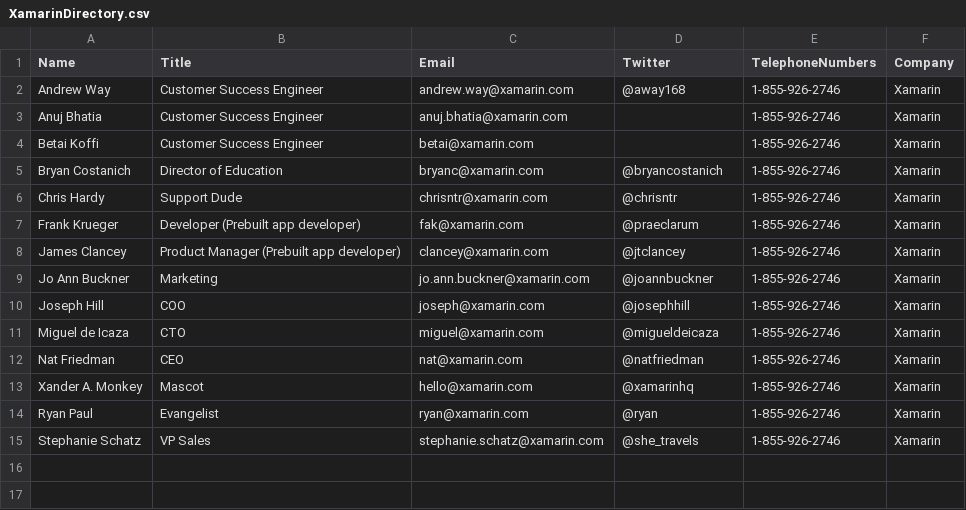
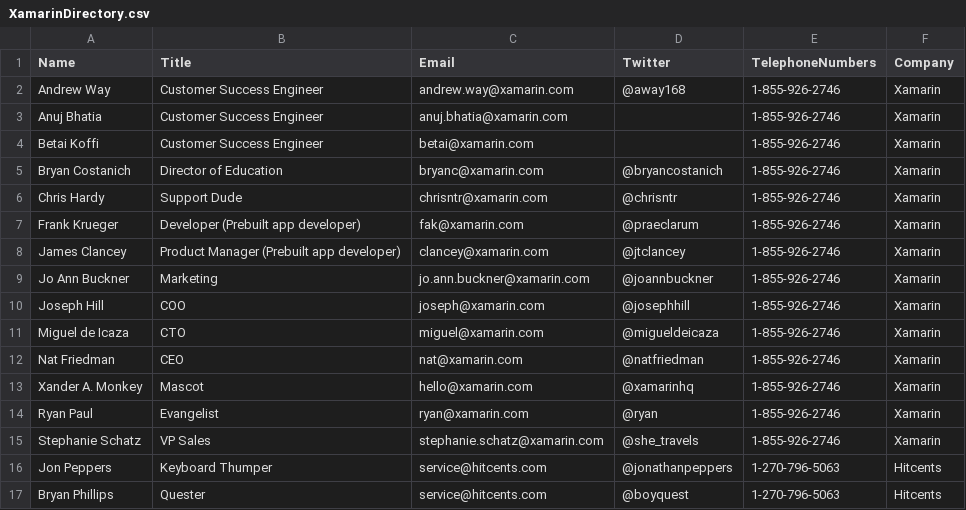
Before and after one commit to xamarin/prebuilt-apps, a CSV file: EmployeeDirectory/Data/XamarinDirectory.csv, drawn as a sheet; the diff names each change by its address in the sheet, - before the commit and + after, or states it on an @@ line.

Commit message:
Fixed iOS sln for EmployeeDirectory
There is a problem with using PCLs and it could not build--I just
removed the project for now
I swapped the LDAP service with an in-memory one that is probably more
suited for sample apps

```diff
--- a/EmployeeDirectory/Data/XamarinDirectory.csv
+++ b/EmployeeDirectory/Data/XamarinDirectory.csv
+row 16: Jon Peppers | Keyboard Thumper | service@hitcents.com | @jonathanpeppers | 1-270-796-5063 | Hitcents
+row 17: Bryan Phillips | Quester | service@hitcents.com | @boyquest | 1-270-796-5063 | Hitcents
```
Also changed, not shown: 2 other files.
